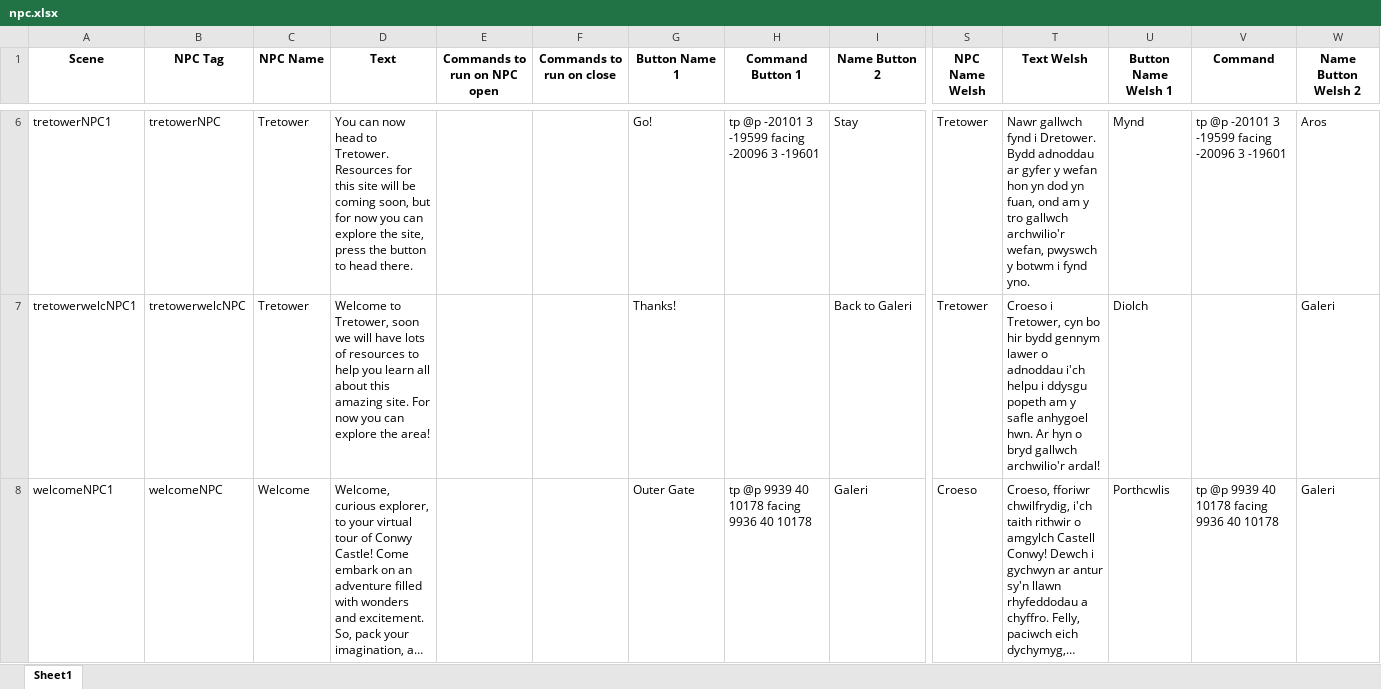
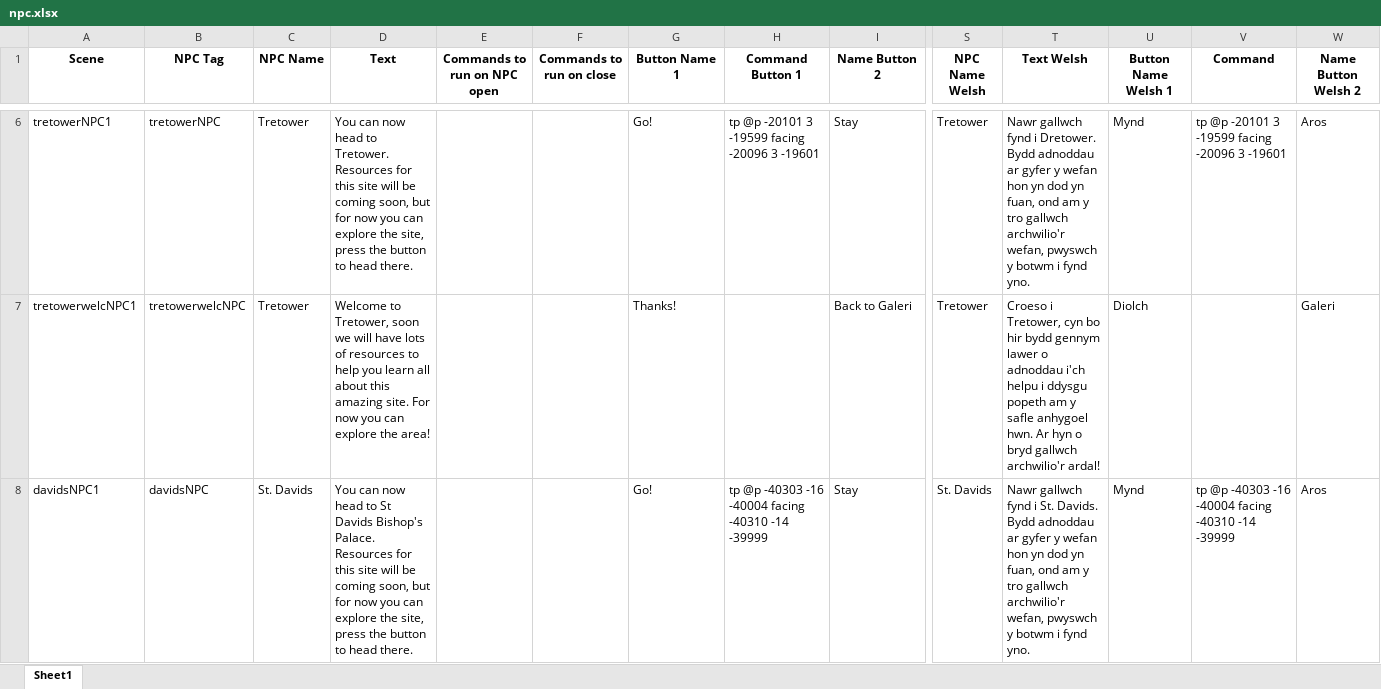
Before and after one commit to BlockBuilderJoe/Cadw-new, an Excel workbook: education/cadw_bp/dialogue/npc.xlsx, sheet Sheet1, drawn as a sheet; only a part is shown, gaps mark what is left out; the shorter side is filled out with more unchanged rows; long unchanged cells end in …; values as stored, in another font and other column widths than the file's, no borders; rows hold the shown columns only; the diff covers the shown part only; the diff names each change by its address in the sheet, - before the commit and + after, or states it on an @@ line.

```diff
--- a/education/cadw_bp/dialogue/npc.xlsx (sheet Sheet1)
+++ b/education/cadw_bp/dialogue/npc.xlsx (sheet Sheet1)
+row 8: davidsNPC1 | davidsNPC | St. Davids | You can now head to St Davids Bishop's Palace. Resources for this site will be coming soon, but for now you can explore the site, press the button to head there. |  |  | Go! | tp @p -40303 -16 -40004 facing -40310 -14 -39999 | Stay | St. Davids | Nawr gallwch fynd i St. Davids. Bydd adnoddau ar gyfer y wefan hon yn dod yn fuan, ond am y tro gallwch archwilio'r wefan, pwyswch y botwm i fynd yno. | Mynd | tp @p -40303 -16 -40004 facing -40310 -14 -39999 | Aros
```
Also changed, not shown: 2 added rows and cell formats elsewhere in this sheet, 5 other files.
